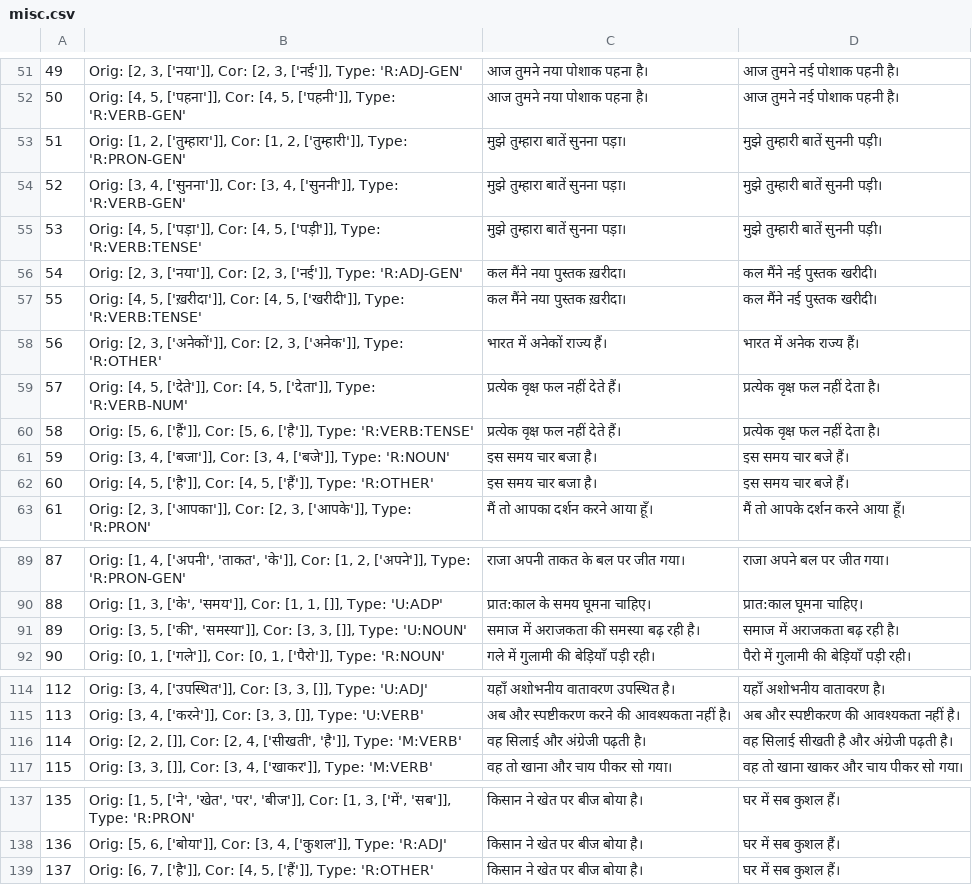
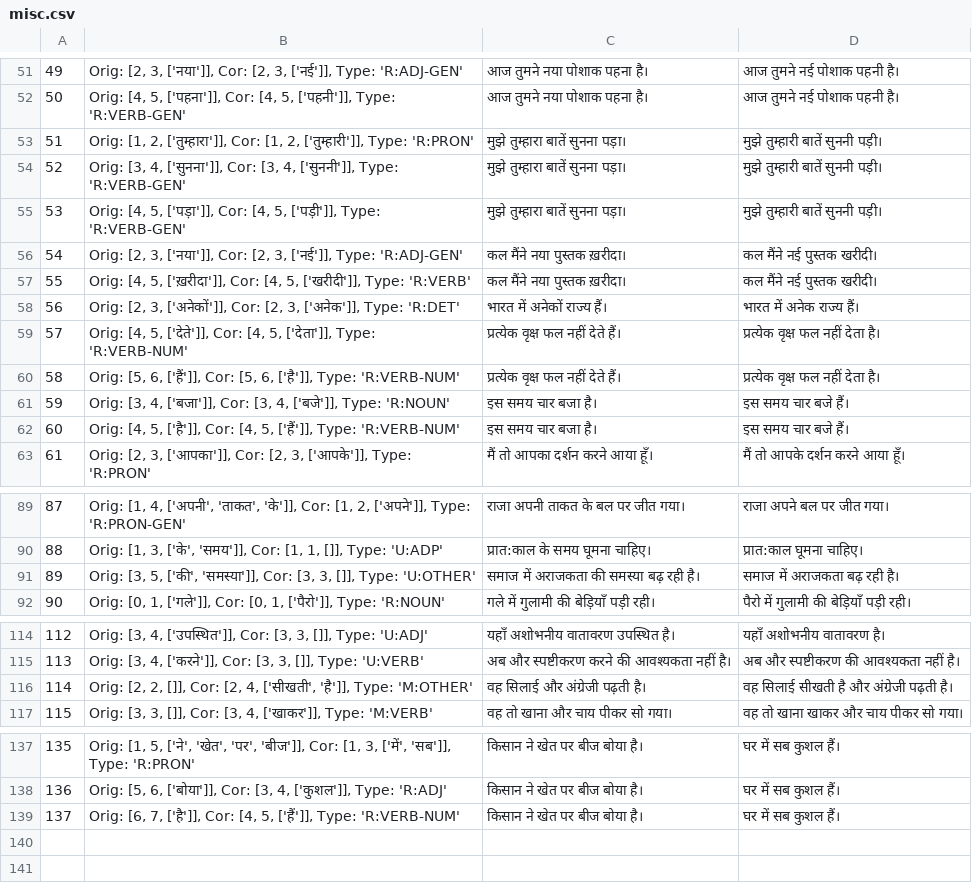
Before and after one commit to tejasoberoi27/InHerrant, a CSV file: inherrant/hi/resources/sample_edits_5/misc.csv, drawn as a sheet; only a part is shown, gaps mark what is left out; the diff covers the shown part only.

```diff
--- a/inherrant/hi/resources/sample_edits_5/misc.csv
+++ b/inherrant/hi/resources/sample_edits_5/misc.csv
@@ -154,5 +154,5 @@
 "
-51,"Orig: [1, 2, ['तुम्हारा']], Cor: [1, 2, ['तुम्हारी']], Type: 'R:PRON-GEN'","मुझे तुम्हारा बातें सुनना पड़ा।
-","मुझे तुम्हारी बातें सुननी पड़ी।
-"
+51,"Orig: [1, 2, ['तुम्हारा']], Cor: [1, 2, ['तुम्हारी']], Type: 'R:PRON'","मुझे तुम्हारा बातें सुनना पड़ा।
+","मुझे तुम्हारी बातें सुननी पड़ी।
+"
 52,"Orig: [3, 4, ['सुनना']], Cor: [3, 4, ['सुननी']], Type: 'R:VERB-GEN'","मुझे तुम्हारा बातें सुनना पड़ा।
@@ -160,5 +160,5 @@
 "
-53,"Orig: [4, 5, ['पड़ा']], Cor: [4, 5, ['पड़ी']], Type: 'R:VERB:TENSE'","मुझे तुम्हारा बातें सुनना पड़ा।
-","मुझे तुम्हारी बातें सुननी पड़ी।
-"
+53,"Orig: [4, 5, ['पड़ा']], Cor: [4, 5, ['पड़ी']], Type: 'R:VERB-GEN'","मुझे तुम्हारा बातें सुनना पड़ा।
+","मुझे तुम्हारी बातें सुननी पड़ी।
+"
 54,"Orig: [2, 3, ['नया']], Cor: [2, 3, ['नई']], Type: 'R:ADJ-GEN'","कल मैंने नया पुस्तक ख़रीदा।
@@ -166,8 +166,8 @@
 "
-55,"Orig: [4, 5, ['ख़रीदा']], Cor: [4, 5, ['खरीदी']], Type: 'R:VERB:TENSE'","कल मैंने नया पुस्तक ख़रीदा।
-","कल मैंने नई पुस्तक खरीदी।
-"
-56,"Orig: [2, 3, ['अनेकों']], Cor: [2, 3, ['अनेक']], Type: 'R:OTHER'","भारत में अनेकों राज्य हैं।
-","भारत में अनेक राज्य हैं।
-"
+55,"Orig: [4, 5, ['ख़रीदा']], Cor: [4, 5, ['खरीदी']], Type: 'R:VERB'","कल मैंने नया पुस्तक ख़रीदा।
+","कल मैंने नई पुस्तक खरीदी।
+"
+56,"Orig: [2, 3, ['अनेकों']], Cor: [2, 3, ['अनेक']], Type: 'R:DET'","भारत में अनेकों राज्य हैं।
+","भारत में अनेक राज्य हैं।
+"
 57,"Orig: [4, 5, ['देते']], Cor: [4, 5, ['देता']], Type: 'R:VERB-NUM'","प्रत्येक वृक्ष फल नहीं देते हैं।
@@ -175,5 +175,5 @@
 "
-58,"Orig: [5, 6, ['हैं']], Cor: [5, 6, ['है']], Type: 'R:VERB:TENSE'","प्रत्येक वृक्ष फल नहीं देते हैं।
-","प्रत्येक वृक्ष फल नहीं देता है।
-"
+58,"Orig: [5, 6, ['हैं']], Cor: [5, 6, ['है']], Type: 'R:VERB-NUM'","प्रत्येक वृक्ष फल नहीं देते हैं।
+","प्रत्येक वृक्ष फल नहीं देता है।
+"
 59,"Orig: [3, 4, ['बजा']], Cor: [3, 4, ['बजे']], Type: 'R:NOUN'","इस समय चार बजा है।
@@ -181,5 +181,5 @@
 "
-60,"Orig: [4, 5, ['है']], Cor: [4, 5, ['हैं']], Type: 'R:OTHER'","इस समय चार बजा है।
-","इस समय चार बजे हैं।
-"
+60,"Orig: [4, 5, ['है']], Cor: [4, 5, ['हैं']], Type: 'R:VERB-NUM'","इस समय चार बजा है।
+","इस समय चार बजे हैं।
+"
 61,"Orig: [2, 3, ['आपका']], Cor: [2, 3, ['आपके']], Type: 'R:PRON'","मैं तो आपका दर्शन करने आया हूँ।
@@ -268,5 +268,5 @@
 "
-89,"Orig: [3, 5, ['की', 'समस्या']], Cor: [3, 3, []], Type: 'U:NOUN'","समाज में अराजकता की समस्या बढ़ रही है।
-","समाज में अराजकता बढ़ रही है।
-"
+89,"Orig: [3, 5, ['की', 'समस्या']], Cor: [3, 3, []], Type: 'U:OTHER'","समाज में अराजकता की समस्या बढ़ रही है।
+","समाज में अराजकता बढ़ रही है।
+"
 90,"Orig: [0, 1, ['गले']], Cor: [0, 1, ['पैरो']], Type: 'R:NOUN'","गले में गुलामी की बेड़ियाँ पड़ी रही।
@@ -343,5 +343,5 @@
 "
-114,"Orig: [2, 2, []], Cor: [2, 4, ['सीखती', 'है']], Type: 'M:VERB'","वह सिलाई और अंग्रेजी पढ़ती है।
-","वह सिलाई सीखती है और अंग्रेजी पढ़ती है।
-"
+114,"Orig: [2, 2, []], Cor: [2, 4, ['सीखती', 'है']], Type: 'M:OTHER'","वह सिलाई और अंग्रेजी पढ़ती है।
+","वह सिलाई सीखती है और अंग्रेजी पढ़ती है।
+"
 115,"Orig: [3, 3, []], Cor: [3, 4, ['खाकर']], Type: 'M:VERB'","वह तो खाना और चाय पीकर सो गया।
@@ -412,4 +412,4 @@
 "
-137,"Orig: [6, 7, ['है']], Cor: [4, 5, ['हैं']], Type: 'R:OTHER'","किसान ने खेत पर बीज बोया है।
-","घर में सब कुशल हैं।
-"
+137,"Orig: [6, 7, ['है']], Cor: [4, 5, ['हैं']], Type: 'R:VERB-NUM'","किसान ने खेत पर बीज बोया है।
+","घर में सब कुशल हैं।
+"
```
Also changed, not shown: 8 edited cells elsewhere in this file, inherrant/hi/resources/sample_edits_5/ling.csv, inherrant/hi/resources/sample_edits_5/padkram.csv, 8 other files.
